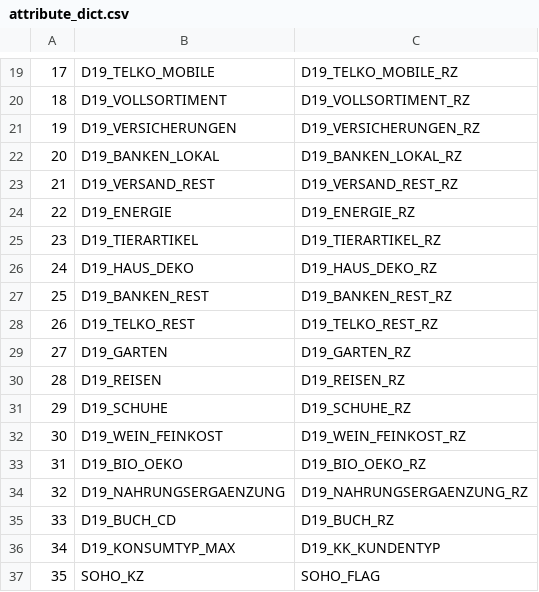
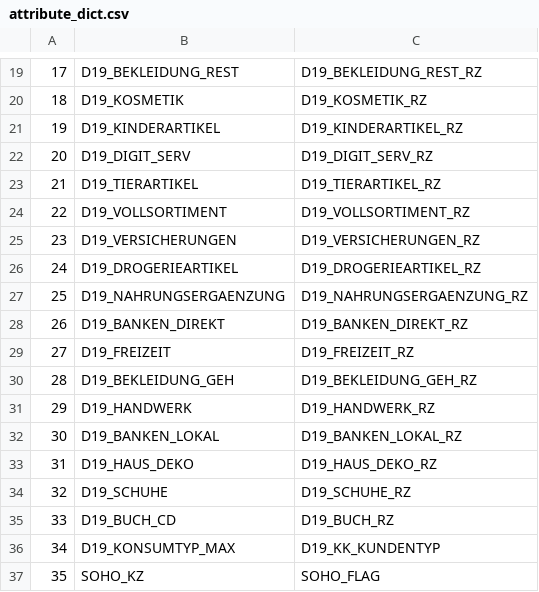
Before and after one commit to TK-Problem/nano_degree_DS, a CSV file: Capstone_project/attribute_dict.csv, drawn as a sheet; only a part is shown, gaps mark what is left out; the diff covers the shown part only.

Commit message:
problem with multiple description columns fixed

```diff
--- a/Capstone_project/attribute_dict.csv
+++ b/Capstone_project/attribute_dict.csv
@@ -19,17 +19,17 @@
-17,D19_TELKO_MOBILE,D19_TELKO_MOBILE_RZ
-18,D19_VOLLSORTIMENT,D19_VOLLSORTIMENT_RZ
-19,D19_VERSICHERUNGEN,D19_VERSICHERUNGEN_RZ
-20,D19_BANKEN_LOKAL,D19_BANKEN_LOKAL_RZ
-21,D19_VERSAND_REST,D19_VERSAND_REST_RZ
-22,D19_ENERGIE,D19_ENERGIE_RZ
-23,D19_TIERARTIKEL,D19_TIERARTIKEL_RZ
-24,D19_HAUS_DEKO,D19_HAUS_DEKO_RZ
-25,D19_BANKEN_REST,D19_BANKEN_REST_RZ
-26,D19_TELKO_REST,D19_TELKO_REST_RZ
-27,D19_GARTEN,D19_GARTEN_RZ
-28,D19_REISEN,D19_REISEN_RZ
-29,D19_SCHUHE,D19_SCHUHE_RZ
-30,D19_WEIN_FEINKOST,D19_WEIN_FEINKOST_RZ
-31,D19_BIO_OEKO,D19_BIO_OEKO_RZ
-32,D19_NAHRUNGSERGAENZUNG,D19_NAHRUNGSERGAENZUNG_RZ
+17,D19_BEKLEIDUNG_REST,D19_BEKLEIDUNG_REST_RZ
+18,D19_KOSMETIK,D19_KOSMETIK_RZ
+19,D19_KINDERARTIKEL,D19_KINDERARTIKEL_RZ
+20,D19_DIGIT_SERV,D19_DIGIT_SERV_RZ
+21,D19_TIERARTIKEL,D19_TIERARTIKEL_RZ
+22,D19_VOLLSORTIMENT,D19_VOLLSORTIMENT_RZ
+23,D19_VERSICHERUNGEN,D19_VERSICHERUNGEN_RZ
+24,D19_DROGERIEARTIKEL,D19_DROGERIEARTIKEL_RZ
+25,D19_NAHRUNGSERGAENZUNG,D19_NAHRUNGSERGAENZUNG_RZ
+26,D19_BANKEN_DIREKT,D19_BANKEN_DIREKT_RZ
+27,D19_FREIZEIT,D19_FREIZEIT_RZ
+28,D19_BEKLEIDUNG_GEH,D19_BEKLEIDUNG_GEH_RZ
+29,D19_HANDWERK,D19_HANDWERK_RZ
+30,D19_BANKEN_LOKAL,D19_BANKEN_LOKAL_RZ
+31,D19_HAUS_DEKO,D19_HAUS_DEKO_RZ
+32,D19_SCHUHE,D19_SCHUHE_RZ
 33,D19_BUCH_CD,D19_BUCH_RZ
```
Also changed, not shown: 32 edited cells elsewhere in this file, 1 other file.
